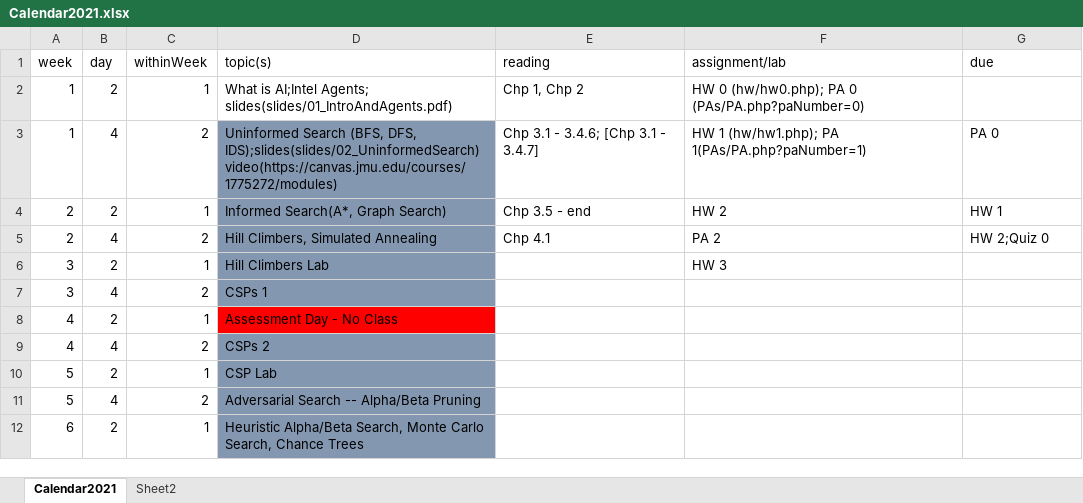
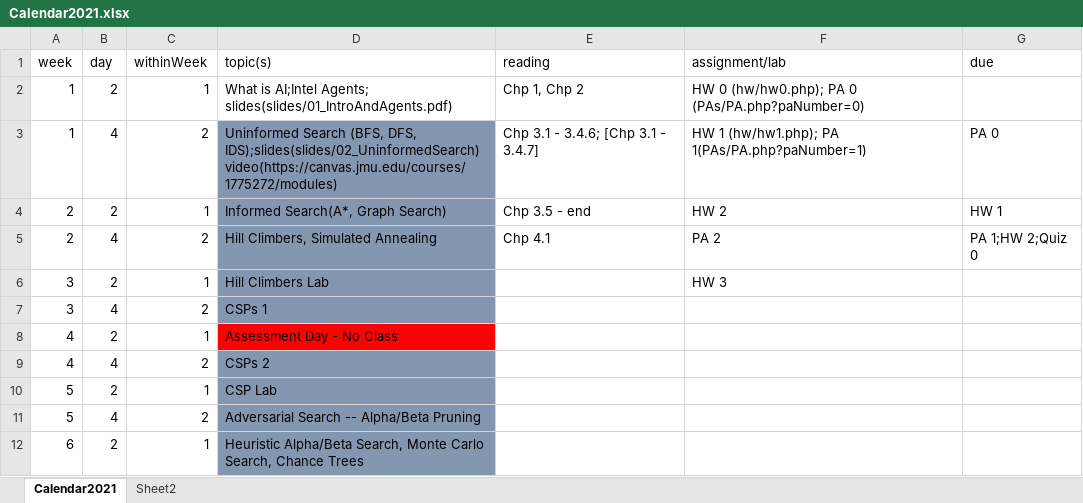
Before and after one commit to molloykp/AIClass, an Excel workbook: wwwMolloy/Calendar2021.xlsx, sheet Calendar2021, drawn as a sheet; only a part is shown; values as stored, in another font and other column widths than the file's, no borders; the diff names each change by its address in the sheet, - before the commit and + after, or states it on an @@ line.

Commit message:
More calendar maint

```diff
--- a/wwwMolloy/Calendar2021.xlsx (sheet Calendar2021)
+++ b/wwwMolloy/Calendar2021.xlsx (sheet Calendar2021)
-G5 (due): HW 2;Quiz 0
+G5 (due): PA 1;HW 2;Quiz 0
```
Also changed, not shown: 1 other file.
